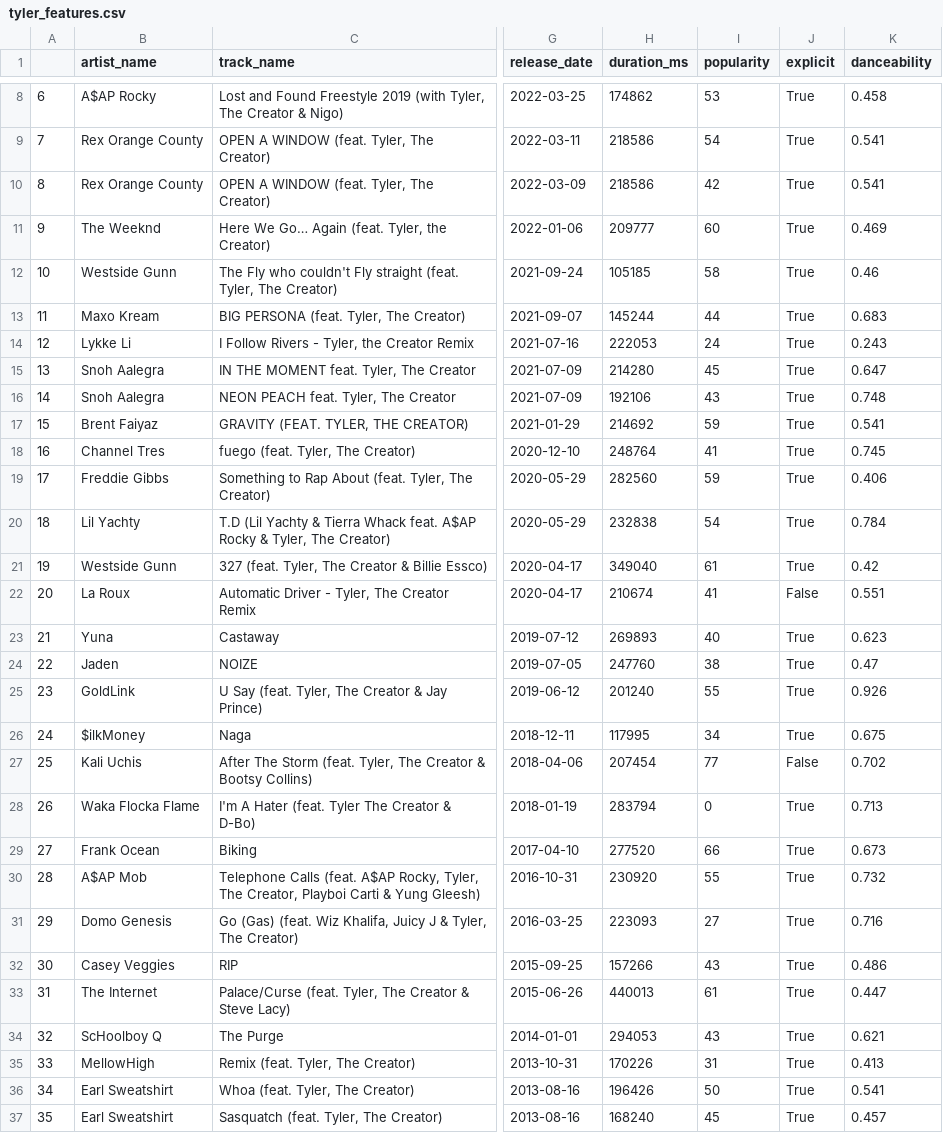
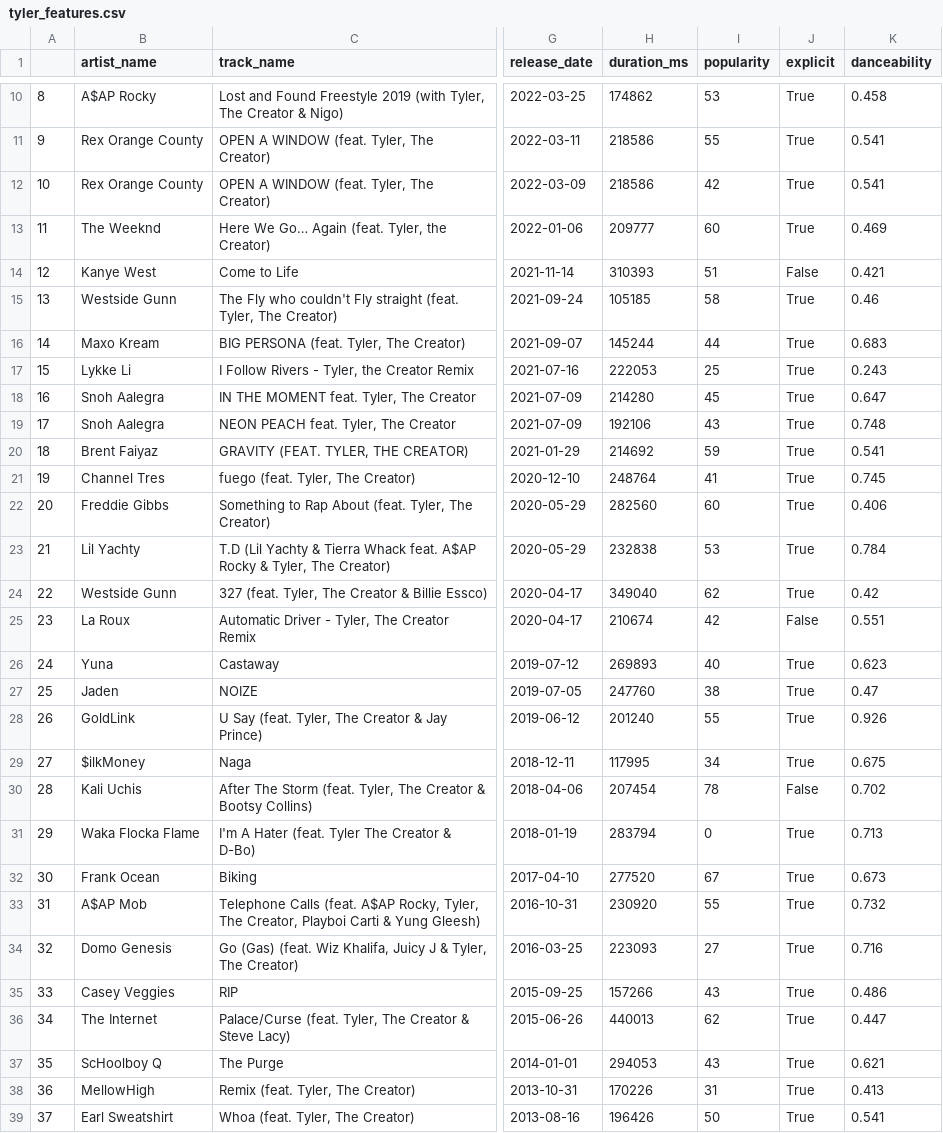
Before and after one commit to chik0di/spotify.dump, a CSV file: Tyler, The Creator/tyler_features.csv, drawn as a sheet; only a part is shown, gaps mark what is left out; the shorter side is filled out with more unchanged rows; addresses are those after the commit; the diff covers the shown part only; the diff names each change by its address in the sheet, - before the commit and + after, or states it on an @@ line.

```diff
--- a/Tyler, The Creator/tyler_features.csv
+++ b/Tyler, The Creator/tyler_features.csv
@@ column A renumbered between rows 3 and 59 @@
-I11 (popularity): 54
+I11 (popularity): 55
@@ row 57 moved to row 14: 12 @@
-I17 (popularity): 24
+I17 (popularity): 25
-I22 (popularity): 59
+I22 (popularity): 60
-I23 (popularity): 54
+I23 (popularity): 53
-I24 (popularity): 61
+I24 (popularity): 62
-I25 (popularity): 41
+I25 (popularity): 42
-I30 (popularity): 77
+I30 (popularity): 78
-I32 (popularity): 66
+I32 (popularity): 67
-I36 (popularity): 61
+I36 (popularity): 62
```
Also changed, not shown: 1 added row, 1 removed row, 1 moved row and 11 edited cells elsewhere in this file.
